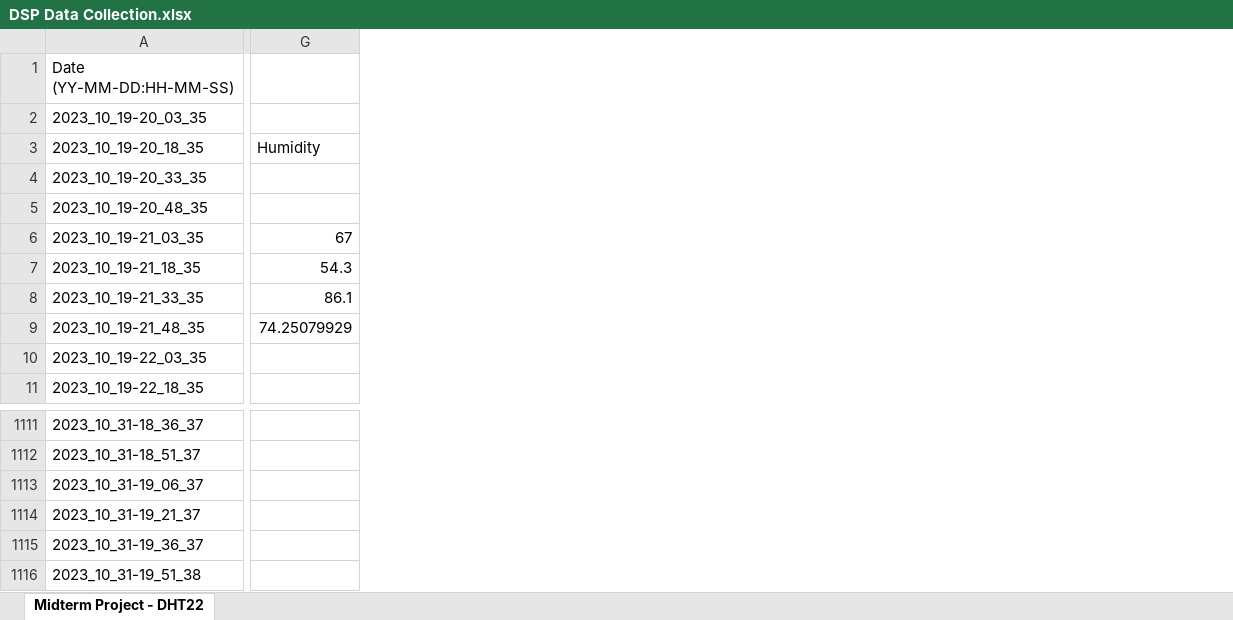
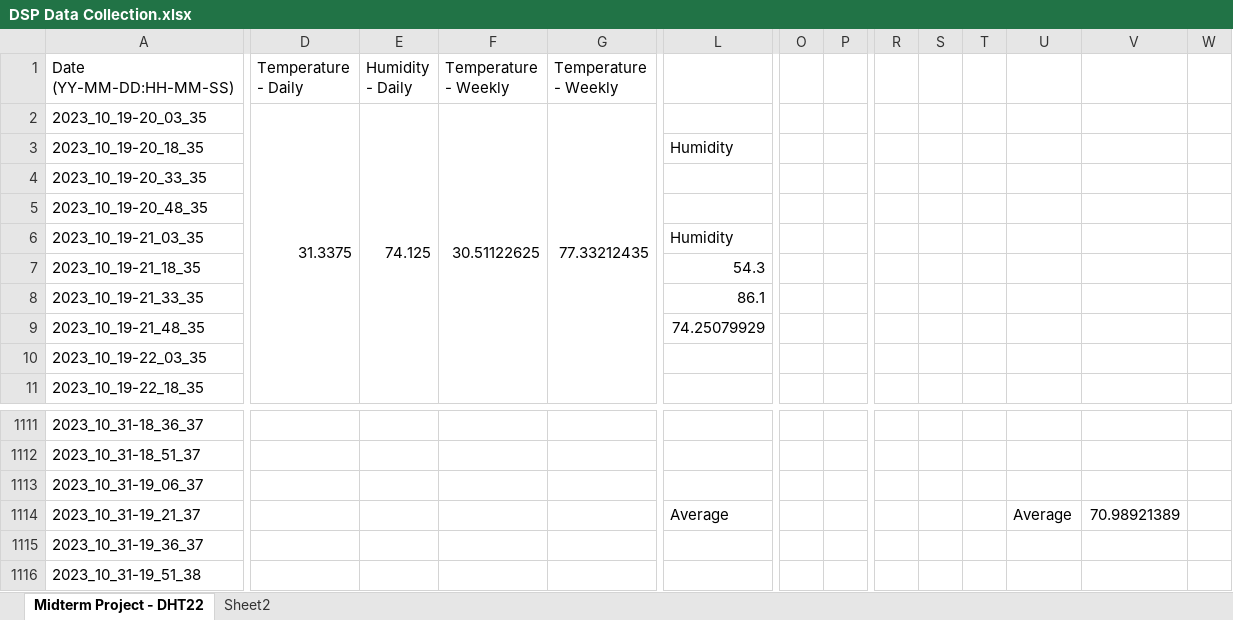
Before and after one commit to CustodioJustin/DSP-Midterm-Lettuce, an Excel workbook: DSP Data Collection.xlsx, sheet Midterm Project - DHT22, drawn as a sheet; only a part is shown, gaps mark what is left out; values as stored, in another font and other column widths than the file's, no cell formats; charts and pictures and table styles not drawn; addresses are those after the commit; the diff covers the shown part only; the diff names each change by its address in the sheet, - before the commit and + after, or states it on an @@ line.

Commit message:
Updated to include daily and revision of code and comments.

```diff
--- a/DSP Data Collection.xlsx (sheet Midterm Project - DHT22)
+++ b/DSP Data Collection.xlsx (sheet Midterm Project - DHT22)
+sheet tab: Sheet2
+column D (Temperature - Daily), row 2: 31.3375
+column E (Humidity - Daily), row 2: 74.125
+column F (Temperature - Weekly), row 2: 30.51122625
+column G (Temperature - Weekly), row 2: 77.33212435
+column O, empty
+column P, empty
+column R, empty
+column S, empty
+column T, empty
+column U, row 1114: Average
+column V, row 1114: 70.98921389
+column W, empty
-L6: 67
+L6: Humidity
-L1114: (empty)
+L1114: Average
```
Also changed, not shown: 4 added columns and 1 edited cell elsewhere in this sheet, cell formats, formulas that keep their value, charts or pictures, 5 other files.
